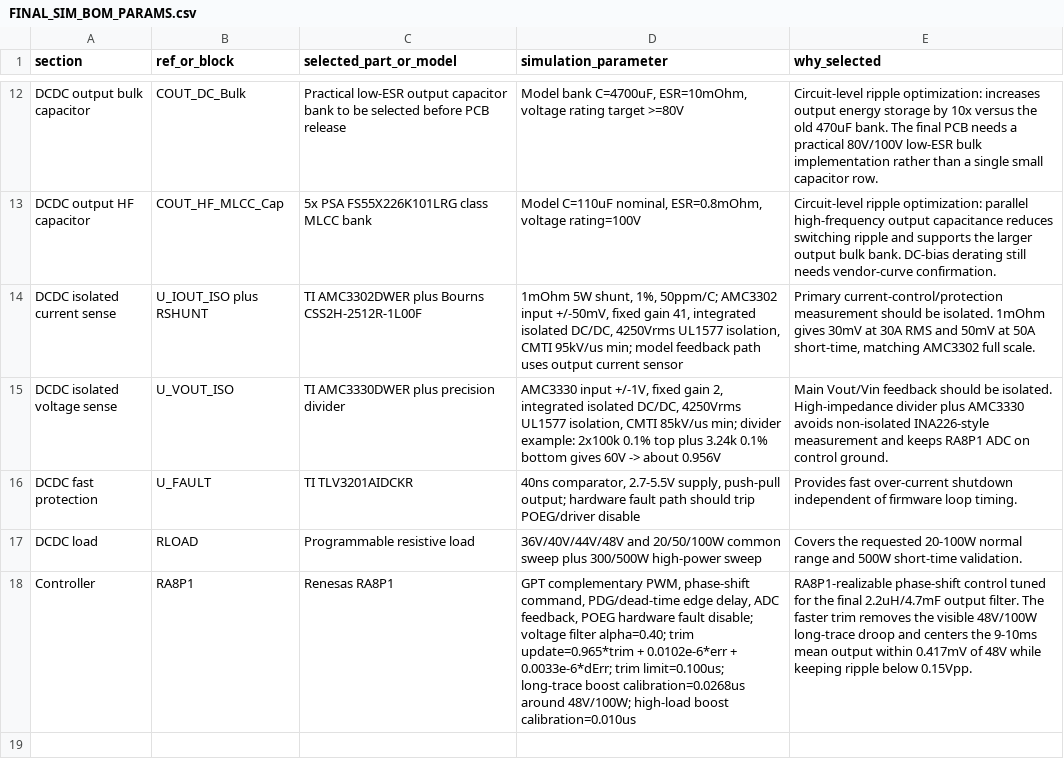
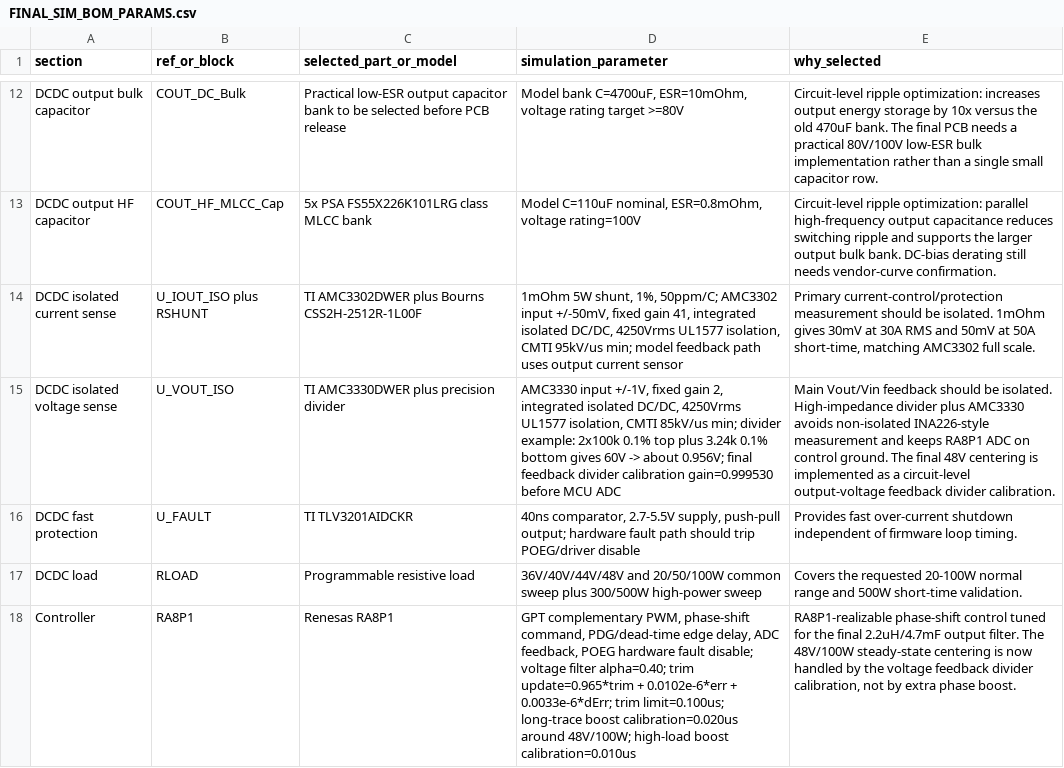
Before and after one commit to ryule5158/DAB_DCDC, a CSV file: DAB_RA8P1_PCB_Notes/FINAL_SIM_BOM_PARAMS.csv, drawn as a sheet; only a part is shown, gaps mark what is left out; the diff names each change by its address in the sheet, - before the commit and + after, or states it on an @@ line.

```diff
--- a/DAB_RA8P1_PCB_Notes/FINAL_SIM_BOM_PARAMS.csv
+++ b/DAB_RA8P1_PCB_Notes/FINAL_SIM_BOM_PARAMS.csv
-D15 (simulation_parameter): …-> about 0.956V
+D15 (simulation_parameter): …-> about 0.956V; final feedback divider calibration gain=0.999530 before MCU ADC
-E15 (why_selected): …control ground.
+E15 (why_selected): …control ground. The final 48V centering is implemented as a circuit-level output-voltage feedback divider calibration.
-D18 (simulation_parameter): …long-trace boost calibration=0.0268us around 48V/100W;…
+D18 (simulation_parameter): …long-trace boost calibration=0.020us around 48V/100W;…
-E18 (why_selected): …filter. The faster trim removes the visible 48V/100W long-trace droop and centers the 9-10ms mean output within 0.417mV of 48V while keeping ripple below 0.15Vpp.
+E18 (why_selected): …filter. The 48V/100W steady-state centering is now handled by the voltage feedback divider calibration, not by extra phase boost.
```
Also changed, not shown: DAB_RA8P1_PCB_Notes/final_physical_models_screenshots/DAB_RA8P1_Final_Physical_MOSFET_final_all_cases.csv, DAB_RA8P1_PCB_Notes/final_physical_models_screenshots/DAB_RA8P1_Final_Physical_MOSFET_long_final_model_exact48.csv, 12 other files.
